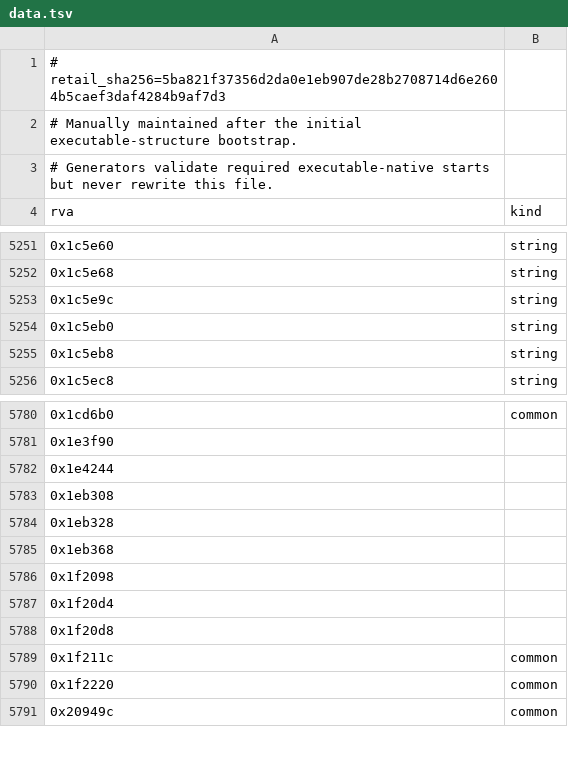
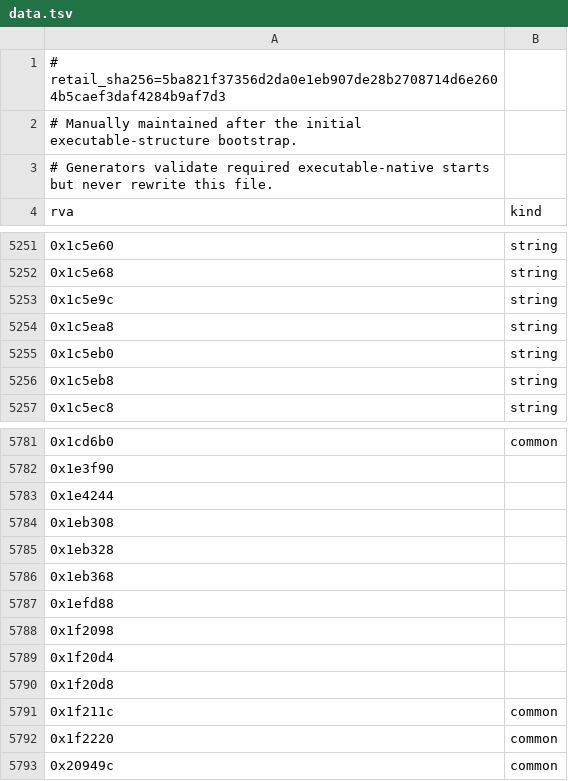
Before and after one commit to sushi-shi/rom1-decomp, a TSV file: config/retail/data.tsv, drawn as a sheet; only a part is shown, gaps mark what is left out.

```diff
--- a/config/retail/data.tsv
+++ b/config/retail/data.tsv
@@ -5253,2 +5253,3 @@ rva	kind
 0x1c5e9c	string
+0x1c5ea8	string
 0x1c5eb0	string
@@ -5785,2 +5786,3 @@ rva	kind
 0x1eb368	
+0x1efd88	
 0x1f2098	
```
Also changed, not shown: config/gruntz_parity.tsv, config/match_baseline.tsv, 8 other files.
